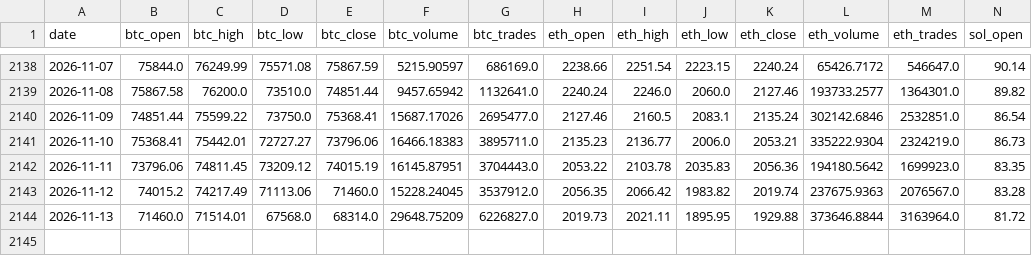
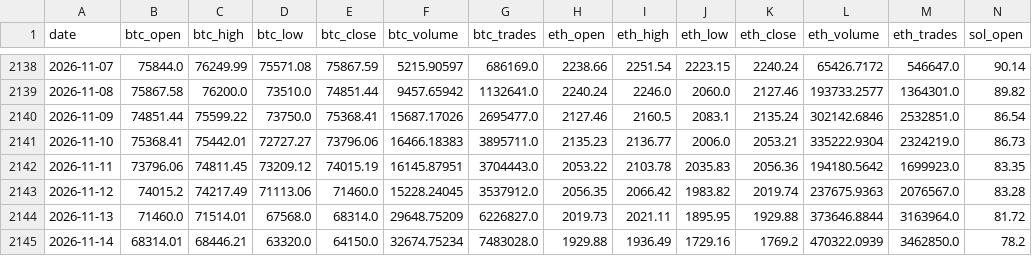
Before and after one commit to shannonj06/crypto-ml-platform, a CSV file: Database/Crypto_ML_Dataset.csv, drawn as a sheet; only a part is shown, gaps mark what is left out; rows hold the shown columns only; the diff names each change by its address in the sheet, - before the commit and + after, or states it on an @@ line.

```diff
--- a/Database/Crypto_ML_Dataset.csv
+++ b/Database/Crypto_ML_Dataset.csv
+row 2145: 2026-11-14 | 68314.01 | 68446.21 | 63320.0 | 64150.0 | 32674.75234 | 7483028.0 | 1929.88 | 1936.49 | 1729.16 | 1769.2 | 470322.0939 | 3462850.0 | 78.2
```
